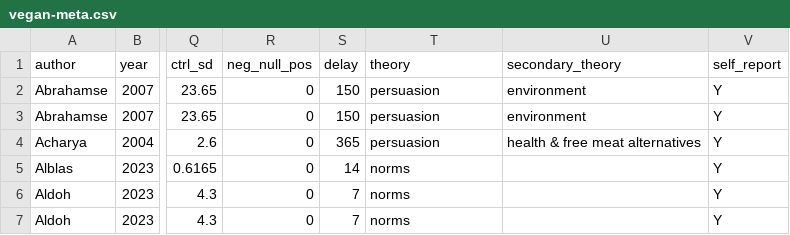
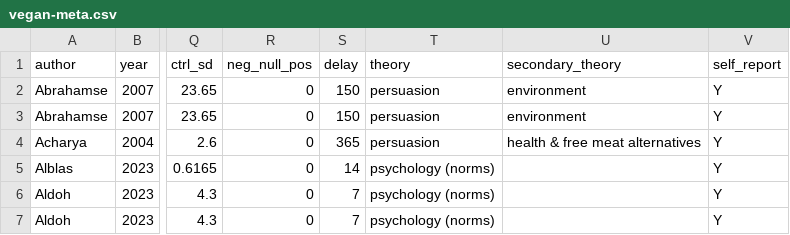
Before and after one commit to hsflabstanford/vegan-meta, a CSV file: data/vegan-meta.csv, drawn as a sheet; only a part is shown, gaps mark what is left out; the diff covers the shown part only; the diff names each change by its address in the sheet, - before the commit and + after, or states it on an @@ line.

```diff
--- a/data/vegan-meta.csv
+++ b/data/vegan-meta.csv
-T5:T7 (theory): norms
+T5:T7 (theory): psychology (norms)
```
Also changed, not shown: 3 added rows and 23 edited cells elsewhere in this file, 1 other file.
